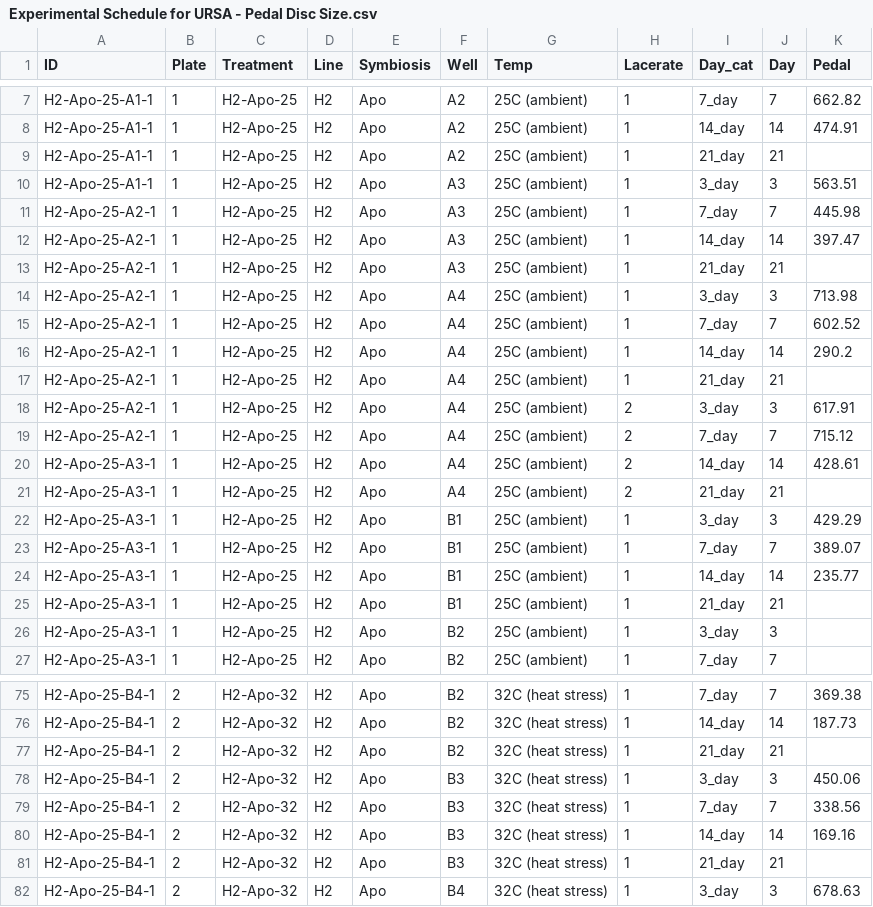
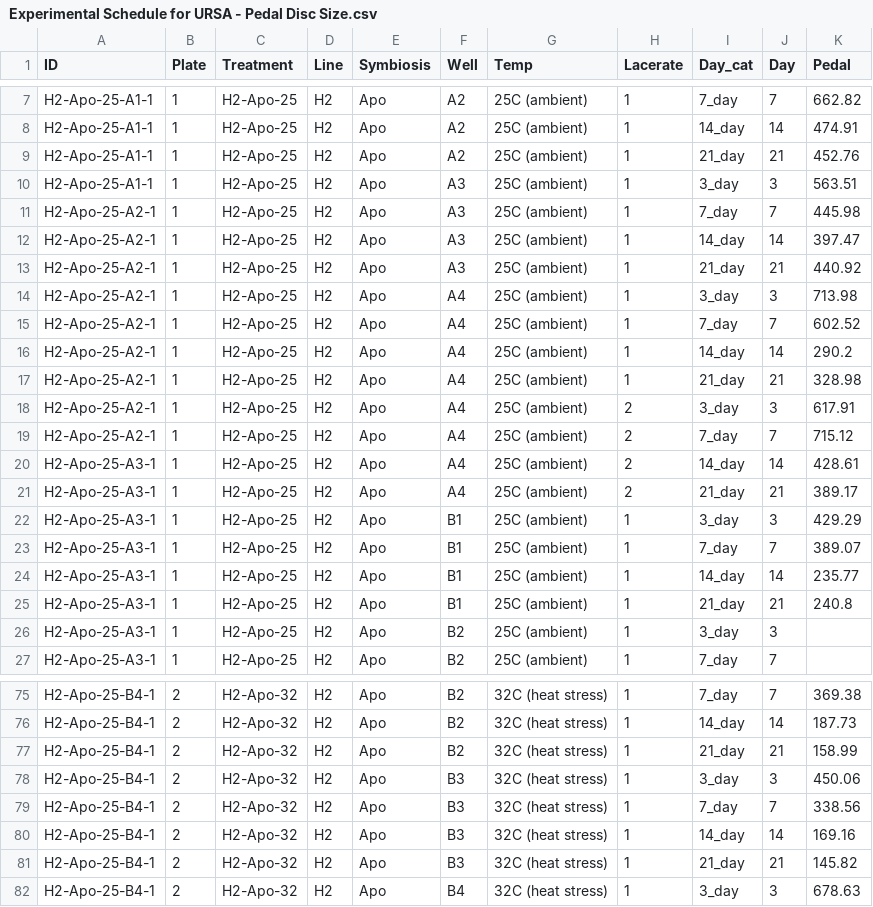
Before and after one commit to junbcai/heatinglacerate, a CSV file: Grace/Experimental Schedule for URSA - Pedal Disc Size.csv, drawn as a sheet; only a part is shown, gaps mark what is left out; the diff covers the shown part only.

Commit message:
Update Experimental Schedule for URSA - Pedal Disc Size.csv

```diff
--- a/Grace/Experimental Schedule for URSA - Pedal Disc Size.csv
+++ b/Grace/Experimental Schedule for URSA - Pedal Disc Size.csv
@@ -8,3 +8,3 @@ H2-Apo-25-A1-1,1,H2-Apo-25,H2,Apo,A2,25C (ambient),1,7_day,7,662.82
 H2-Apo-25-A1-1,1,H2-Apo-25,H2,Apo,A2,25C (ambient),1,14_day,14,474.91
-H2-Apo-25-A1-1,1,H2-Apo-25,H2,Apo,A2,25C (ambient),1,21_day,21,
+H2-Apo-25-A1-1,1,H2-Apo-25,H2,Apo,A2,25C (ambient),1,21_day,21,452.76
 H2-Apo-25-A1-1,1,H2-Apo-25,H2,Apo,A3,25C (ambient),1,3_day,3,563.51
@@ -12,3 +12,3 @@ H2-Apo-25-A2-1,1,H2-Apo-25,H2,Apo,A3,25C (ambient),1,7_day,7,445.98
 H2-Apo-25-A2-1,1,H2-Apo-25,H2,Apo,A3,25C (ambient),1,14_day,14,397.47
-H2-Apo-25-A2-1,1,H2-Apo-25,H2,Apo,A3,25C (ambient),1,21_day,21,
+H2-Apo-25-A2-1,1,H2-Apo-25,H2,Apo,A3,25C (ambient),1,21_day,21,440.92
 H2-Apo-25-A2-1,1,H2-Apo-25,H2,Apo,A4,25C (ambient),1,3_day,3,713.98
@@ -16,3 +16,3 @@ H2-Apo-25-A2-1,1,H2-Apo-25,H2,Apo,A4,25C (ambient),1,7_day,7,602.52
 H2-Apo-25-A2-1,1,H2-Apo-25,H2,Apo,A4,25C (ambient),1,14_day,14,290.2
-H2-Apo-25-A2-1,1,H2-Apo-25,H2,Apo,A4,25C (ambient),1,21_day,21,
+H2-Apo-25-A2-1,1,H2-Apo-25,H2,Apo,A4,25C (ambient),1,21_day,21,328.98
 H2-Apo-25-A2-1,1,H2-Apo-25,H2,Apo,A4,25C (ambient),2,3_day,3,617.91
@@ -20,3 +20,3 @@ H2-Apo-25-A2-1,1,H2-Apo-25,H2,Apo,A4,25C (ambient),2,7_day,7,715.12
 H2-Apo-25-A3-1,1,H2-Apo-25,H2,Apo,A4,25C (ambient),2,14_day,14,428.61
-H2-Apo-25-A3-1,1,H2-Apo-25,H2,Apo,A4,25C (ambient),2,21_day,21,
+H2-Apo-25-A3-1,1,H2-Apo-25,H2,Apo,A4,25C (ambient),2,21_day,21,389.17
 H2-Apo-25-A3-1,1,H2-Apo-25,H2,Apo,B1,25C (ambient),1,3_day,3,429.29
@@ -24,3 +24,3 @@ H2-Apo-25-A3-1,1,H2-Apo-25,H2,Apo,B1,25C (ambient),1,7_day,7,389.07
 H2-Apo-25-A3-1,1,H2-Apo-25,H2,Apo,B1,25C (ambient),1,14_day,14,235.77
-H2-Apo-25-A3-1,1,H2-Apo-25,H2,Apo,B1,25C (ambient),1,21_day,21,
+H2-Apo-25-A3-1,1,H2-Apo-25,H2,Apo,B1,25C (ambient),1,21_day,21,240.8
 H2-Apo-25-A3-1,1,H2-Apo-25,H2,Apo,B2,25C (ambient),1,3_day,3,
@@ -76,3 +76,3 @@ H2-Apo-25-B4-1,2,H2-Apo-32,H2,Apo,B2,32C (heat stress),1,7_day,7,369.38
 H2-Apo-25-B4-1,2,H2-Apo-32,H2,Apo,B2,32C (heat stress),1,14_day,14,187.73
-H2-Apo-25-B4-1,2,H2-Apo-32,H2,Apo,B2,32C (heat stress),1,21_day,21,
+H2-Apo-25-B4-1,2,H2-Apo-32,H2,Apo,B2,32C (heat stress),1,21_day,21,158.99
 H2-Apo-25-B4-1,2,H2-Apo-32,H2,Apo,B3,32C (heat stress),1,3_day,3,450.06
@@ -80,3 +80,3 @@ H2-Apo-25-B4-1,2,H2-Apo-32,H2,Apo,B3,32C (heat stress),1,7_day,7,338.56
 H2-Apo-25-B4-1,2,H2-Apo-32,H2,Apo,B3,32C (heat stress),1,14_day,14,169.16
-H2-Apo-25-B4-1,2,H2-Apo-32,H2,Apo,B3,32C (heat stress),1,21_day,21,
+H2-Apo-25-B4-1,2,H2-Apo-32,H2,Apo,B3,32C (heat stress),1,21_day,21,145.82
 H2-Apo-25-B4-1,2,H2-Apo-32,H2,Apo,B4,32C (heat stress),1,3_day,3,678.63
```
Also changed, not shown: 32 edited cells elsewhere in this file.
